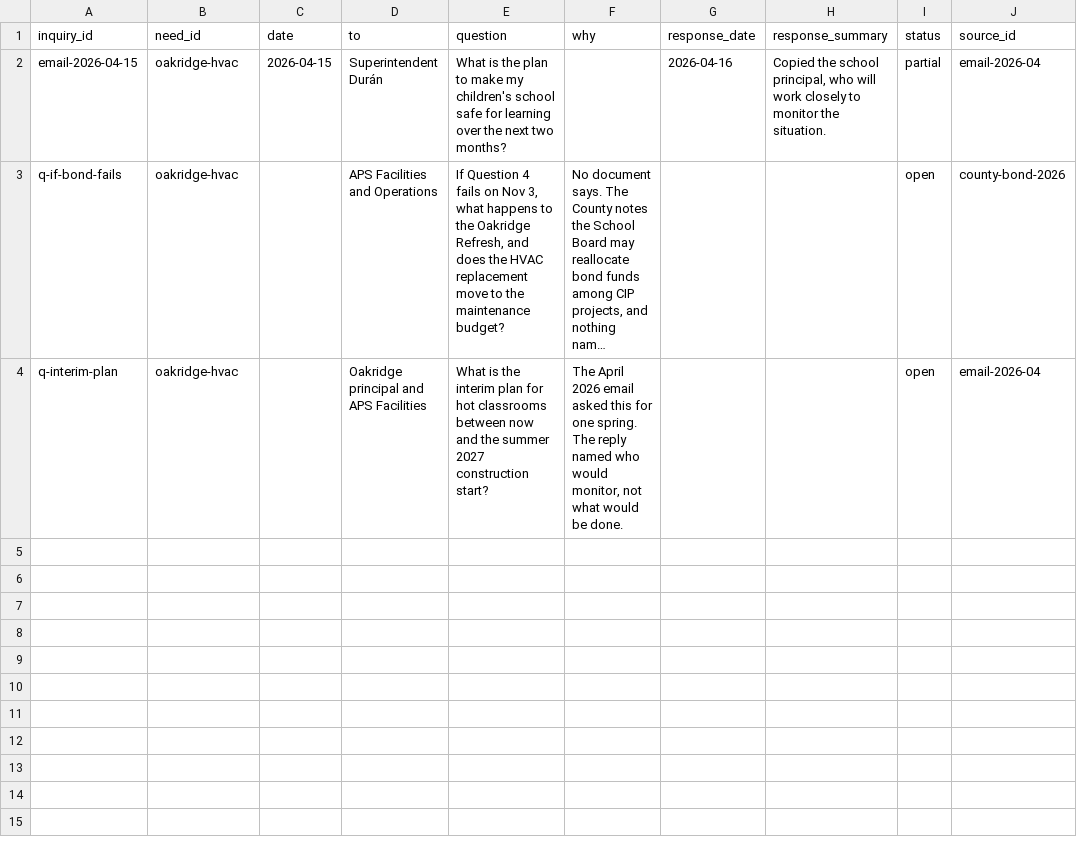
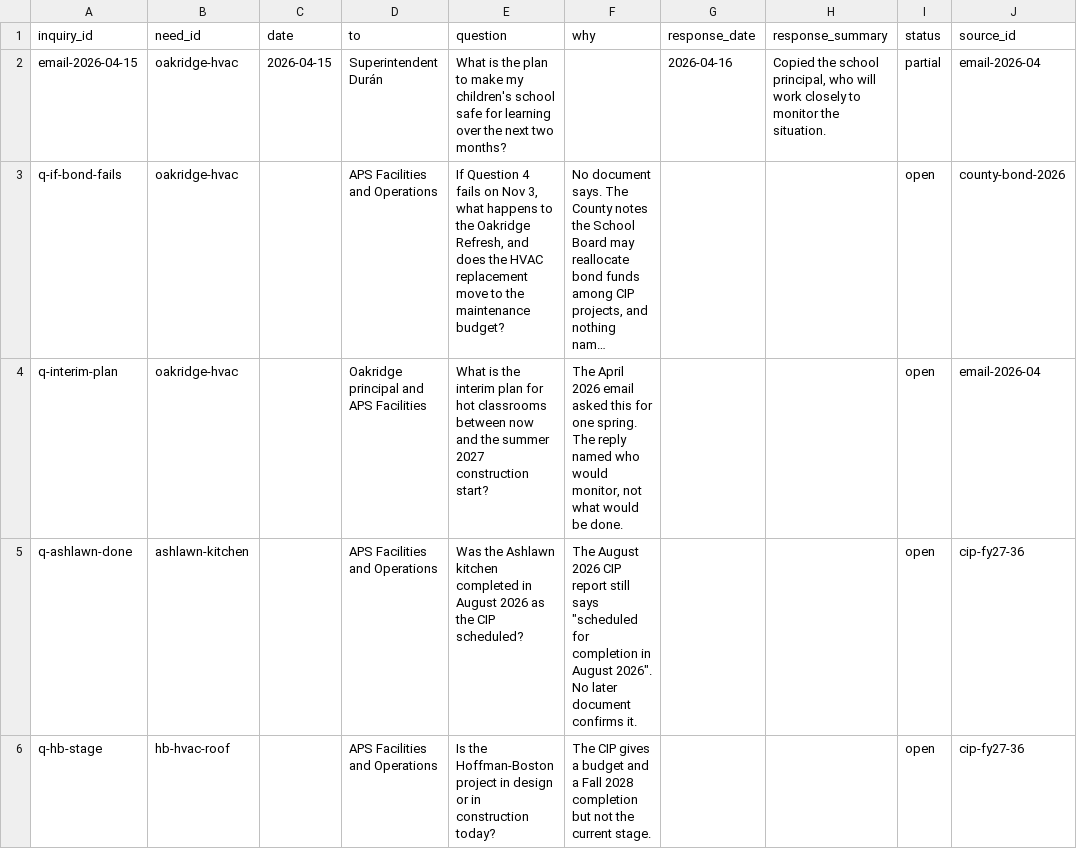
Before and after one commit to brabsmit/funded, a CSV file: data/sheet/Inquiries.csv, drawn as a sheet; long unchanged cells end in …; the diff names each change by its address in the sheet, - before the commit and + after, or states it on an @@ line.

```diff
--- a/data/sheet/Inquiries.csv
+++ b/data/sheet/Inquiries.csv
+row 5: q-ashlawn-done | ashlawn-kitchen |  | APS Facilities and Operations | Was the Ashlawn kitchen completed in August 2026 as the CIP scheduled? | The August 2026 CIP report still says "scheduled for completion in August 2026". No later document confirms it. |  |  | open | cip-fy27-36
+row 6: q-hb-stage | hb-hvac-roof |  | APS Facilities and Operations | Is the Hoffman-Boston project in design or in construction today? | The CIP gives a budget and a Fall 2028 completion but not the current stage. |  |  | open | cip-fy27-36
```
Also changed, not shown: data/sheet/Engage.csv, data/sheet/Funding.csv, 14 other files.
